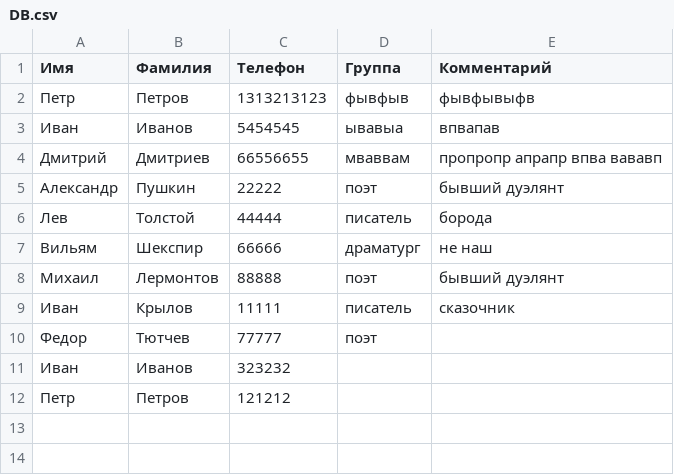
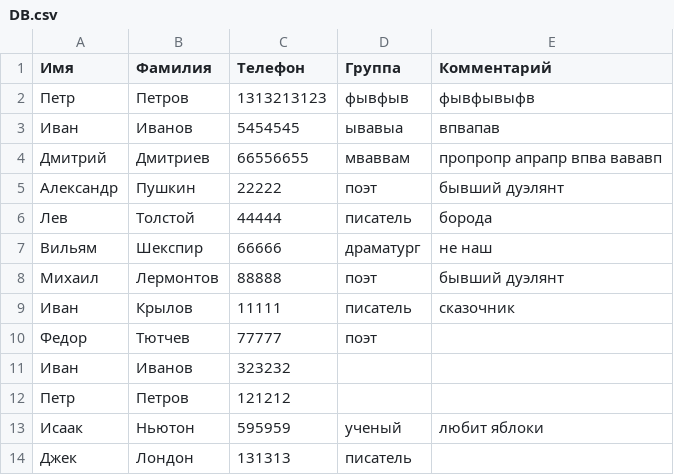
Before and after one commit to Pyc2002/bot_spravochnik, a CSV file: DB.csv, drawn as a sheet; the diff names each change by its address in the sheet, - before the commit and + after, or states it on an @@ line.

```diff
--- a/DB.csv
+++ b/DB.csv
+row 13: Исаак | Ньютон | 595959 | ученый | любит яблоки
+row 14: Джек | Лондон | 131313 | писатель
```
Also changed, not shown: 7 other files.
